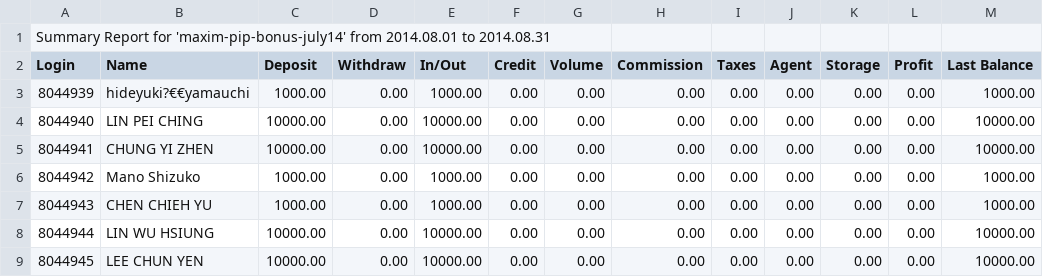
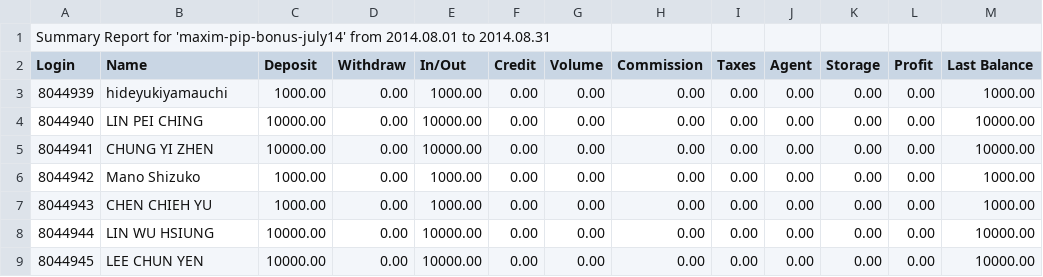
Before and after one commit to maplecempire/theone-maxim, a CSV file: web/uploads/pips/maxim-pip-bonus-aug14-2.csv, drawn as a sheet; only a part is shown.

```diff
--- a/web/uploads/pips/maxim-pip-bonus-aug14-2.csv
+++ b/web/uploads/pips/maxim-pip-bonus-aug14-2.csv
@@ -2,3 +2,3 @@ Summary Report for 'maxim-pip-bonus-july14' from 2014.08.01 to 2014.08.31
 Login;Name;Deposit;Withdraw;In/Out;Credit;Volume;Commission;Taxes;Agent;Storage;Profit;Last Balance
-8044939;hideyuki?€€yamauchi;1000.00;0.00;1000.00;0.00;0.00;0.00;0.00;0.00;0.00;0.00;1000.00
+8044939;hideyukiyamauchi;1000.00;0.00;1000.00;0.00;0.00;0.00;0.00;0.00;0.00;0.00;1000.00
 8044940;LIN PEI CHING;10000.00;0.00;10000.00;0.00;0.00;0.00;0.00;0.00;0.00;0.00;10000.00
```
